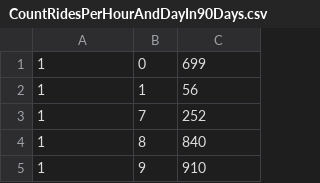
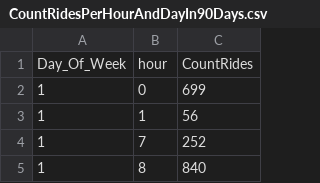
Before and after one commit to HRODEV/BartsGroepje, a CSV file: Rapport/Rapport/Data/CountRidesPerHourAndDayIn90Days.csv, drawn as a sheet; only a part is shown; the shorter side is filled out with more unchanged rows.

```diff
--- a/Rapport/Rapport/Data/CountRidesPerHourAndDayIn90Days.csv
+++ b/Rapport/Rapport/Data/CountRidesPerHourAndDayIn90Days.csv
@@ -1 +1,2 @@
+Day_Of_Week,hour,CountRides
 1,0,699
```
Also changed, not shown: Rapport/Rapport/Data/CountStopsPerHourIn90Days.csv, 8 other files.
